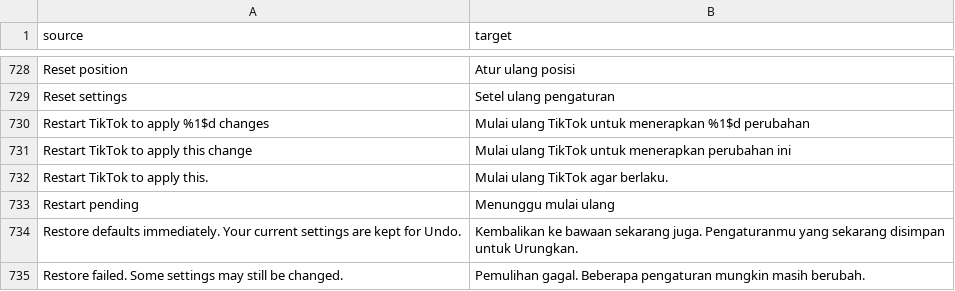
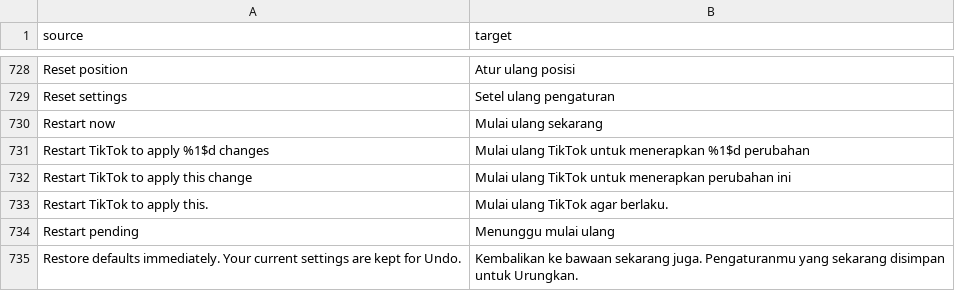
Before and after one commit to Dojz/hushfeed, a CSV file: extensions/tiktok/src/main/l10n/in.csv, drawn as a sheet; only a part is shown, gaps mark what is left out; the shorter side is filled out with more unchanged rows; the diff names each change by its address in the sheet, - before the commit and + after, or states it on an @@ line.

Commit message:
Keep restart feedback actionable

```diff
--- a/extensions/tiktok/src/main/l10n/in.csv
+++ b/extensions/tiktok/src/main/l10n/in.csv
+row 730: Restart now | Mulai ulang sekarang
```
Also changed, not shown: extensions/tiktok/src/main/l10n/de.tsv, extensions/tiktok/src/main/l10n/en.csv, 10 other files.
